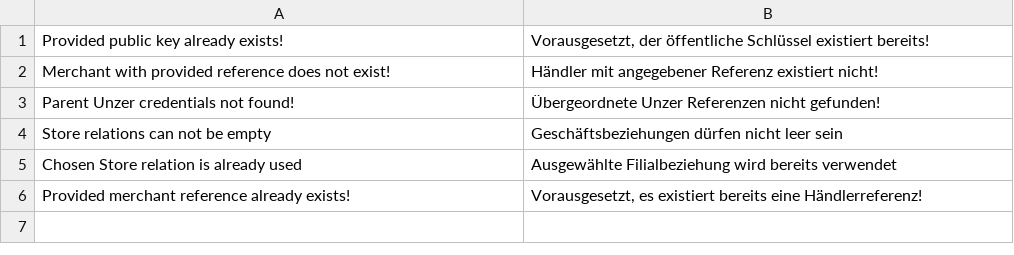
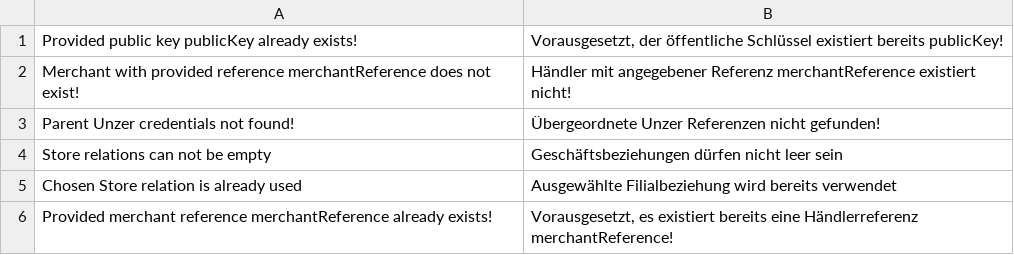
Before and after one commit to spryker-eco/unzer, a CSV file: data/translation/Zed/de_DE.csv, drawn as a sheet.

```diff
--- a/data/translation/Zed/de_DE.csv
+++ b/data/translation/Zed/de_DE.csv
@@ -1,3 +1,3 @@
-"Provided public key already exists!","Vorausgesetzt, der öffentliche Schlüssel existiert bereits!"
-"Merchant with provided reference does not exist!","Händler mit angegebener Referenz existiert nicht!"
+"Provided public key publicKey already exists!","Vorausgesetzt, der öffentliche Schlüssel existiert bereits publicKey!"
+"Merchant with provided reference merchantReference does not exist!","Händler mit angegebener Referenz merchantReference existiert nicht!"
 "Parent Unzer credentials not found!","Übergeordnete Unzer Referenzen nicht gefunden!"
@@ -5,2 +5,2 @@
 "Chosen Store relation is already used","Ausgewählte Filialbeziehung wird bereits verwendet"
-"Provided merchant reference already exists!","Vorausgesetzt, es existiert bereits eine Händlerreferenz!"
+"Provided merchant reference merchantReference already exists!","Vorausgesetzt, es existiert bereits eine Händlerreferenz merchantReference!"
```
Also changed, not shown: data/translation/Zed/en_US.csv, 3 other files.
